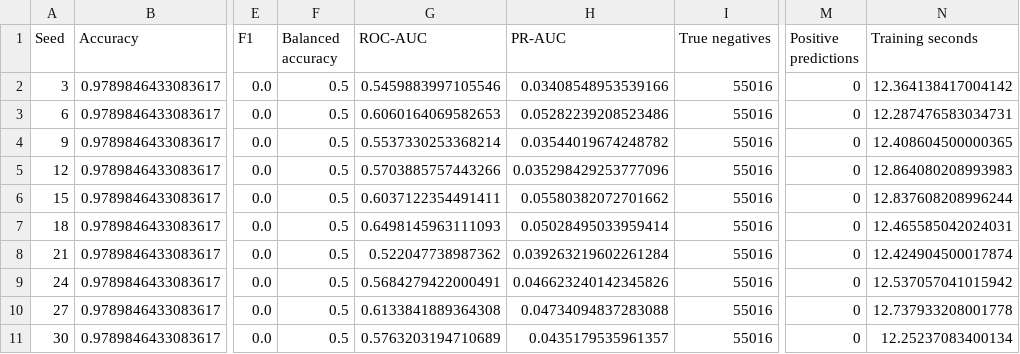
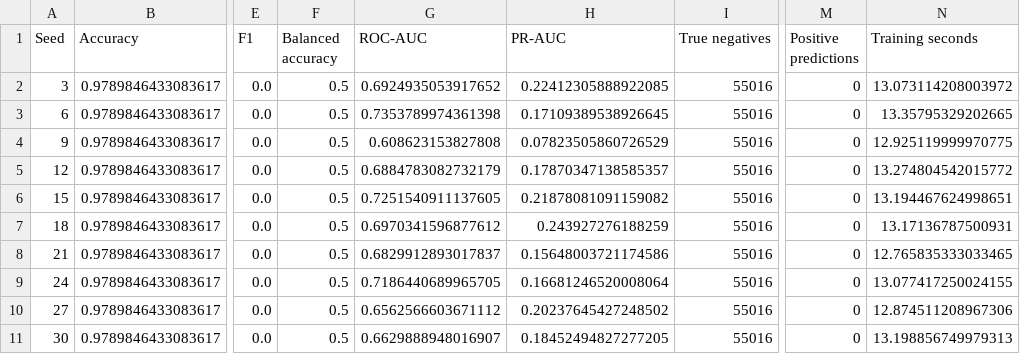
Before and after one commit to fatehbhular/Heart-Disease-Prediction-Model, a CSV file: outputs/original_elcs_baseline/baseline_runs.csv, drawn as a sheet; only a part is shown, gaps mark what is left out; the diff names each change by its address in the sheet, - before the commit and + after, or states it on an @@ line.

```diff
--- a/outputs/original_elcs_baseline/baseline_runs.csv
+++ b/outputs/original_elcs_baseline/baseline_runs.csv
-G2 (ROC-AUC): 0.5459883997105546
+G2 (ROC-AUC): 0.6924935053917652
-H2 (PR-AUC): 0.03408548953539166
+H2 (PR-AUC): 0.22412305888922085
-N2 (Training seconds): 12.364138417004142
+N2 (Training seconds): 13.073114208003972
-G3 (ROC-AUC): 0.6060164069582653
+G3 (ROC-AUC): 0.7353789974361398
-H3 (PR-AUC): 0.05282239208523486
+H3 (PR-AUC): 0.17109389538926645
-N3 (Training seconds): 12.287476583034731
+N3 (Training seconds): 13.35795329202665
-G4 (ROC-AUC): 0.5537330253368214
+G4 (ROC-AUC): 0.608623153827808
-H4 (PR-AUC): 0.03544019674248782
+H4 (PR-AUC): 0.07823505860726529
-N4 (Training seconds): 12.408604500000365
+N4 (Training seconds): 12.925119999970775
-G5 (ROC-AUC): 0.5703885757443266
+G5 (ROC-AUC): 0.6884783082732179
-H5 (PR-AUC): 0.035298429253777096
+H5 (PR-AUC): 0.17870347138585357
-N5 (Training seconds): 12.864080208993983
+N5 (Training seconds): 13.274804542015772
-G6 (ROC-AUC): 0.6037122354491411
+G6 (ROC-AUC): 0.7251540911137605
-H6 (PR-AUC): 0.05580382072701662
+H6 (PR-AUC): 0.21878081091159082
-N6 (Training seconds): 12.837608208996244
+N6 (Training seconds): 13.194467624998651
-G7 (ROC-AUC): 0.6498145963111093
+G7 (ROC-AUC): 0.6970341596877612
-H7 (PR-AUC): 0.05028495033959414
+H7 (PR-AUC): 0.243927276188259
-N7 (Training seconds): 12.465585042024031
+N7 (Training seconds): 13.17136787500931
-G8 (ROC-AUC): 0.522047738987362
+G8 (ROC-AUC): 0.6829912893017837
-H8 (PR-AUC): 0.039263219602261284
+H8 (PR-AUC): 0.15648003721174586
-N8 (Training seconds): 12.424904500017874
+N8 (Training seconds): 12.765835333033465
-G9 (ROC-AUC): 0.5684279422000491
+G9 (ROC-AUC): 0.7186440689965705
-H9 (PR-AUC): 0.046623240142345826
+H9 (PR-AUC): 0.16681246520008064
-N9 (Training seconds): 12.537057041015942
+N9 (Training seconds): 13.077417250024155
-G10 (ROC-AUC): 0.6133841889364308
+G10 (ROC-AUC): 0.6562566603671112
-H10 (PR-AUC): 0.04734094837283088
+H10 (PR-AUC): 0.20237645427248502
-N10 (Training seconds): 12.737933208001778
+N10 (Training seconds): 12.874511208967306
-G11 (ROC-AUC): 0.5763203194710689
+G11 (ROC-AUC): 0.6629888948016907
-H11 (PR-AUC): 0.0435179535961357
+H11 (PR-AUC): 0.18452494827277205
-N11 (Training seconds): 12.25237083400134
+N11 (Training seconds): 13.198856749979313
```
Also changed, not shown: outputs/original_elcs_baseline/baseline_attribute_diagnostics.csv, outputs/original_elcs_baseline/baseline_summary.csv, 2 other files.
